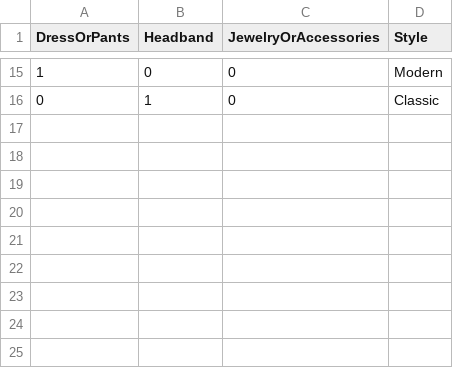
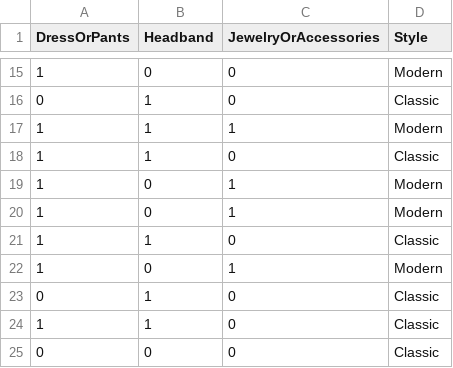
Before and after one commit to Rsaz88/StylesDataset, a CSV file: Style.csv, drawn as a sheet; only a part is shown, gaps mark what is left out; the diff names each change by its address in the sheet, - before the commit and + after, or states it on an @@ line.

Commit message:
Add files via upload

```diff
--- a/Style.csv
+++ b/Style.csv
+row 17: 1 | 1 | 1 | Modern
+row 18: 1 | 1 | 0 | Classic
+row 19: 1 | 0 | 1 | Modern
+row 20: 1 | 0 | 1 | Modern
+row 21: 1 | 1 | 0 | Classic
+row 22: 1 | 0 | 1 | Modern
+row 23: 0 | 1 | 0 | Classic
+row 24: 1 | 1 | 0 | Classic
+row 25: 0 | 0 | 0 | Classic
```
